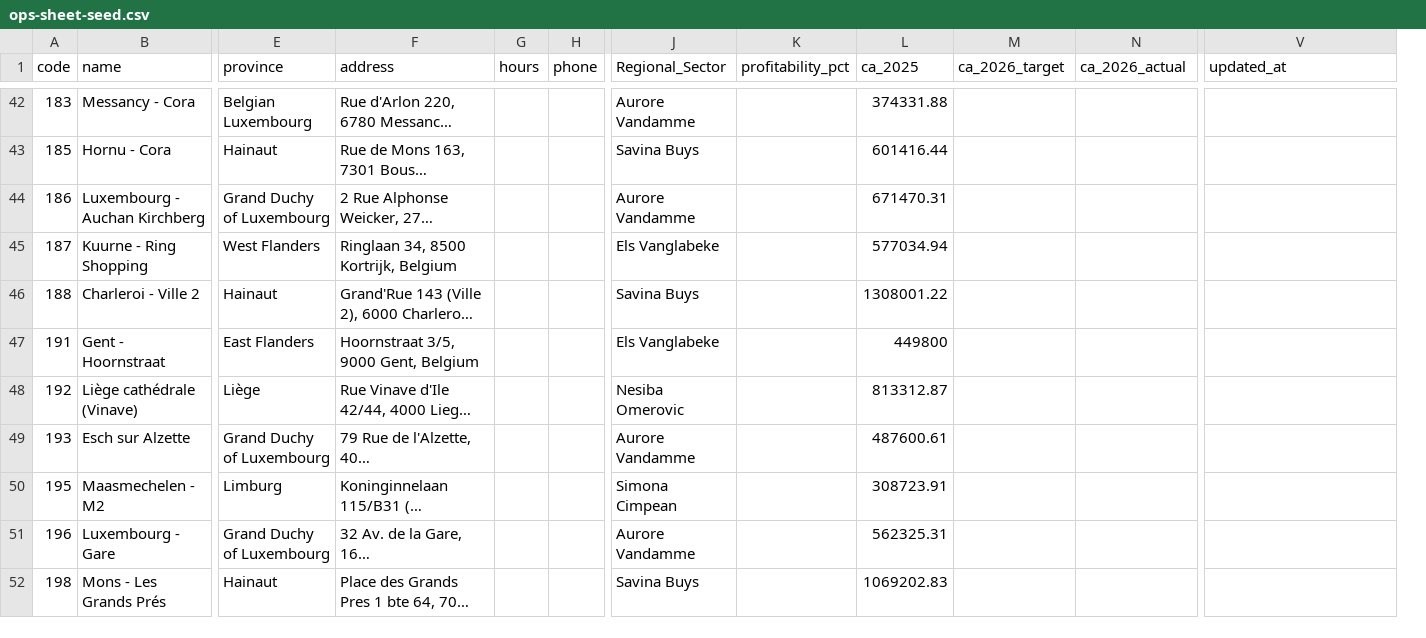
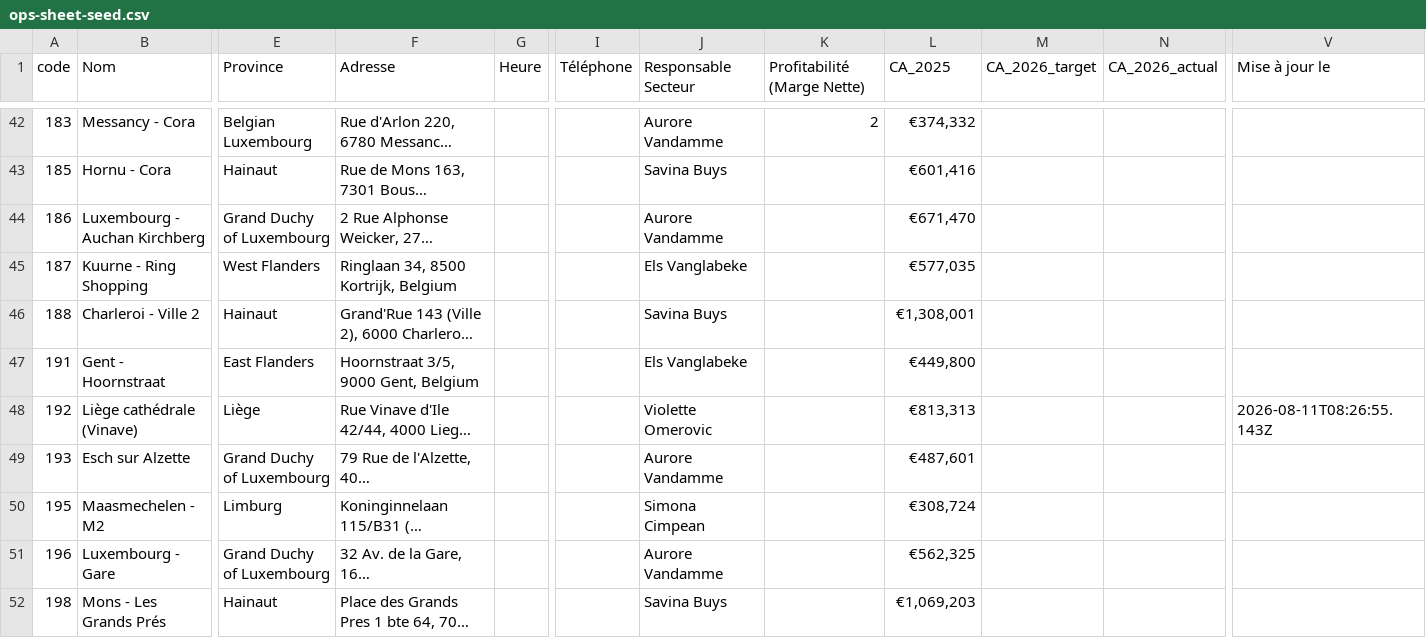
Before and after one commit to mp3genesis/yr-store-map, a CSV file: data/ops-sheet-seed.csv, drawn as a sheet; only a part is shown, gaps mark what is left out; long unchanged cells end in …; removed rows and columns are numbered as before the commit, all else as after; the diff covers the shown part only; the diff names each change by its address in the sheet, - before the commit and + after, or states it on an @@ line.

Commit message:
Fix: match new French column headers, handle currency-formatted CA_2025
Cyril renamed nearly every Ops sheet column header to French directly in
Sheets (Nom, Province, Adresse, Heure, Téléphone, Responsable Secteur,
Profitabilité (Marge Nette), Type Gestion, Nom du partenaire, Surface m²,
Type de format, Institut, Mise à jour le). parseStores() matches by exact
header text, so this silently broke every field except code/lat/long -
pins still rendered, but the info panel showed almost nothing on click.

Also fixed: CA_2025 now exports as a currency-formatted string
("€778,954") instead of a raw number. sanitizeNumber() rewritten to strip
currency symbols and disambiguate thousands-grouping commas from decimal
commas (digit-count heuristic), rather than assuming every comma is a
European decimal separator. Note: currency formatting had already rounded
778953.76 to 778954 before the CSV export - not recoverable in code.

Verified against the live sheet: 81/81 stores parse with 0 skipped rows,
info panel confirmed working again in-browser. 47/47 tests pass.

```diff
--- a/data/ops-sheet-seed.csv
+++ b/data/ops-sheet-seed.csv
-column H (phone), empty
+column I (Téléphone), empty
-B1: name
+B1: Nom
-E1: province
+E1: Province
-F1: address
+F1: Adresse
-G1: hours
+G1: Heure
-J1: Regional_Sector
+J1: Responsable Secteur
-K1: profitability_pct
+K1: Profitabilité (Marge Nette)
-L1: ca_2025
+L1: CA_2025
-M1: ca_2026_target
+M1: CA_2026_target
-N1: ca_2026_actual
+N1: CA_2026_actual
-V1: updated_at
+V1: Mise à jour le
-K42 (Profitabilité (Marge Nette)): (empty)
+K42 (Profitabilité (Marge Nette)): 2
-L42 (CA_2025): 374331.88
+L42 (CA_2025): €374,332
-L43 (CA_2025): 601416.44
+L43 (CA_2025): €601,416
-L44 (CA_2025): 671470.31
+L44 (CA_2025): €671,470
-L45 (CA_2025): 577034.94
+L45 (CA_2025): €577,035
-L46 (CA_2025): 1308001.22
+L46 (CA_2025): €1,308,001
-L47 (CA_2025): 449800
+L47 (CA_2025): €449,800
-J48 (Responsable Secteur): Nesiba Omerovic
+J48 (Responsable Secteur): Violette Omerovic
-L48 (CA_2025): 813312.87
+L48 (CA_2025): €813,313
-V48 (Mise à jour le): (empty)
+V48 (Mise à jour le): 2026-08-11T08:26:55.143Z
-L49 (CA_2025): 487600.61
+L49 (CA_2025): €487,601
-L50 (CA_2025): 308723.91
+L50 (CA_2025): €308,724
-L51 (CA_2025): 562325.31
+L51 (CA_2025): €562,325
-L52 (CA_2025): 1069202.83
+L52 (CA_2025): €1,069,203
```
Also changed, not shown: 124 edited cells elsewhere in this file, 3 other files.
